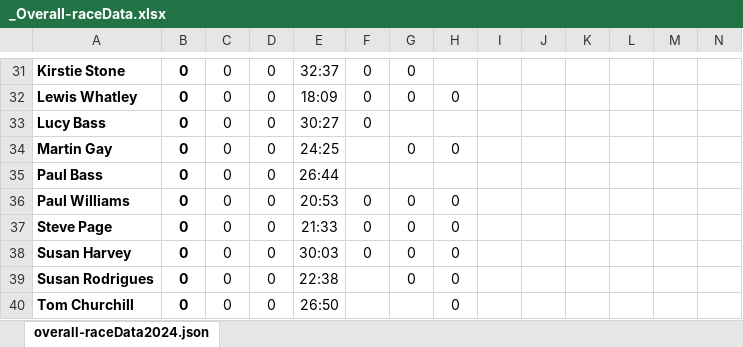
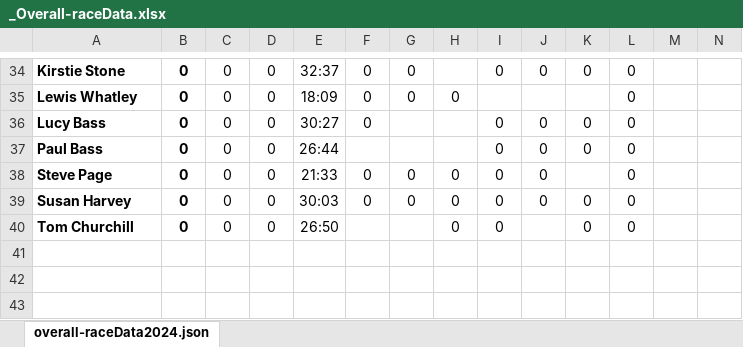
Before and after one commit to martingay1975/frimleyFlyers, an Excel workbook: site/res/json/_Overall-raceData.xlsx, sheet overall-raceData2024.json, drawn as a sheet; only a part is shown, gaps mark what is left out; values as stored, in another font and other column widths than the file's, no borders; table styles not drawn; removed rows and columns are numbered as before the commit, all else as after; rows hold the shown columns only; the diff covers the shown part only; the diff names each change by its address in the sheet, - before the commit and + after, or states it on an @@ line.

```diff
--- a/site/res/json/_Overall-raceData.xlsx (sheet overall-raceData2024.json)
+++ b/site/res/json/_Overall-raceData.xlsx (sheet overall-raceData2024.json)
-I34: (empty)
+I34: 0
-J34: (empty)
+J34: 0
-K34: (empty)
+K34: 0
-L34:L36: (empty)
+L34:L36: 0
-I36: (empty)
+I36: 0
-J36: (empty)
+J36: 0
-K36: (empty)
+K36: 0
-row 34: Martin Gay | 0 | 0 | 0 | 24:25 |  | 0 | 0
-I37: (empty)
+I37: 0
-J37: (empty)
+J37: 0
-K37: (empty)
+K37: 0
-L37: (empty)
+L37: 0
-row 36: Paul Williams | 0 | 0 | 0 | 20:53 | 0 | 0 | 0
-I38:I39: (empty)
+I38:I39: 0
-J38:J39: (empty)
+J38:J39: 0
-L38:L39: (empty)
+L38:L39: 0
-K39: (empty)
+K39: 0
-row 39: Susan Rodrigues | 0 | 0 | 0 | 22:38 |  | 0 | 0
-I40: (empty)
+I40: 0
-K40: (empty)
+K40: 0
-L40: (empty)
+L40: 0
```
Also changed, not shown: 16 added rows, 13 removed rows and 43 edited cells elsewhere in this sheet, 44 other files.
